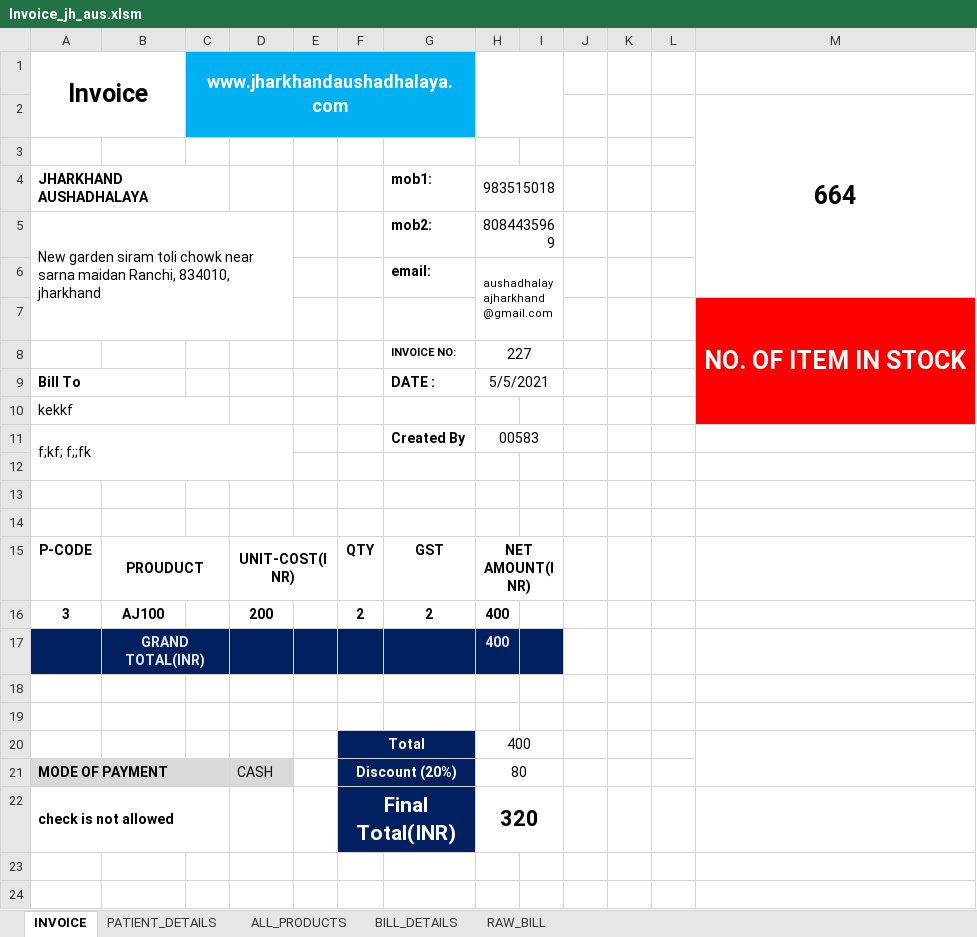
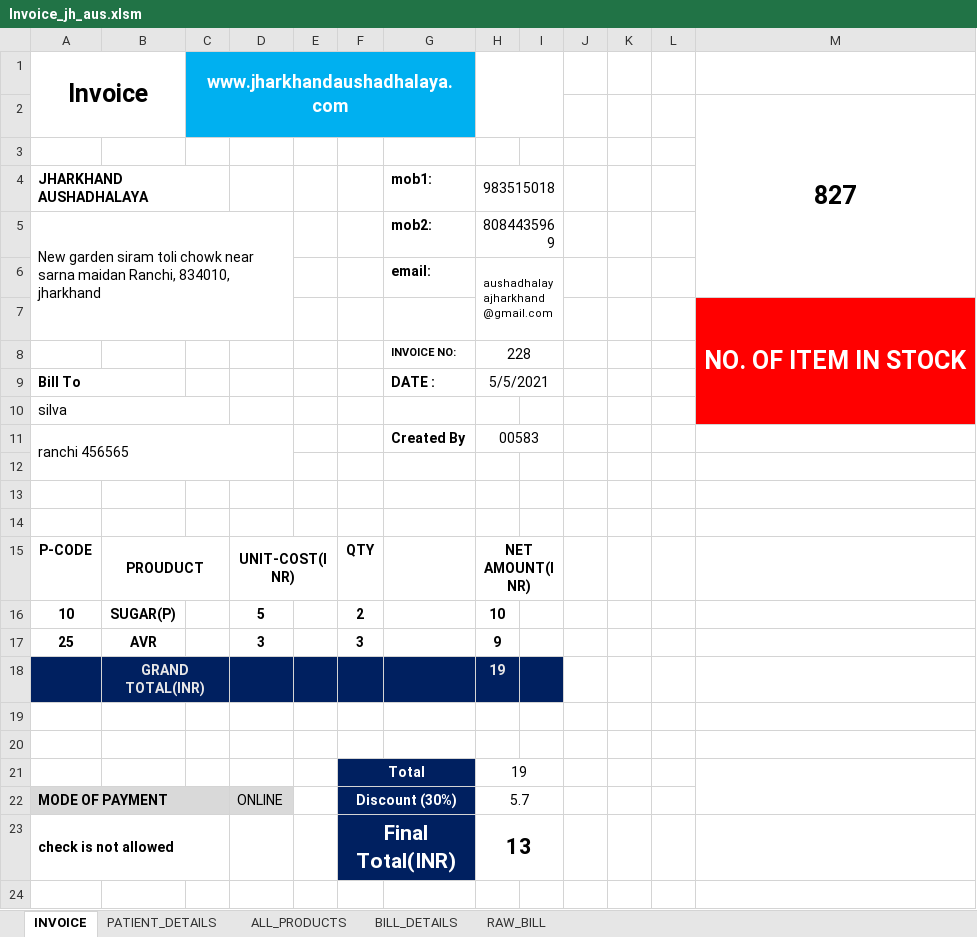
Before and after one commit to Talib111/IMP_EXCEL, an Excel workbook: Invoice_jh_aus.xlsm, sheet INVOICE, drawn as a sheet; only a part is shown; the shorter side is filled out with more unchanged rows; values as stored, in another font and other column widths than the file's, no borders; charts and pictures not drawn; removed rows and columns are numbered as before the commit, all else as after; the diff names each change by its address in the sheet, - before the commit and + after, or states it on an @@ line.

```diff
--- a/Invoice_jh_aus.xlsm (sheet INVOICE)
+++ b/Invoice_jh_aus.xlsm (sheet INVOICE)
-M2: 664
+M2: 827
-H8: 227
+H8: 228
-A10 (Invoice): kekkf
+A10 (Invoice): silva
-A11 (Invoice): f;kf; f;;fk
+A11 (Invoice): ranchi 456565
-G15: GST
+G15: (empty)
-row 16: 3 | AJ100 |  | 200 |  | 2 | 2 | 400
-row 17:  | GRAND TOTAL(INR) |  |  |  |  |  | 400
+row 16: 10 | SUGAR(P) |  | 5 |  | 2 |  | 10
+row 17: 25 | AVR |  | 3 |  | 3 |  | 9
+row 18:  | GRAND TOTAL(INR) |  |  |  |  |  | 19
-H21: 400
+H21: 19
-D22: CASH
+D22: ONLINE
-F22: Discount (20%)
+F22: Discount (30%)
-H22: 80
+H22: 5.7
-H23: 320
+H23: 13
```
Also changed, not shown: sheet ALL_PRODUCTS, sheet PATIENT_DETAILS, sheet BILL_DETAILS, sheet RAW_BILL, charts or pictures.
